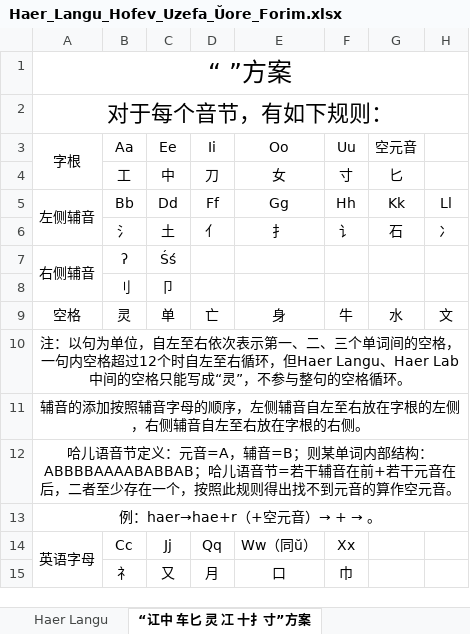
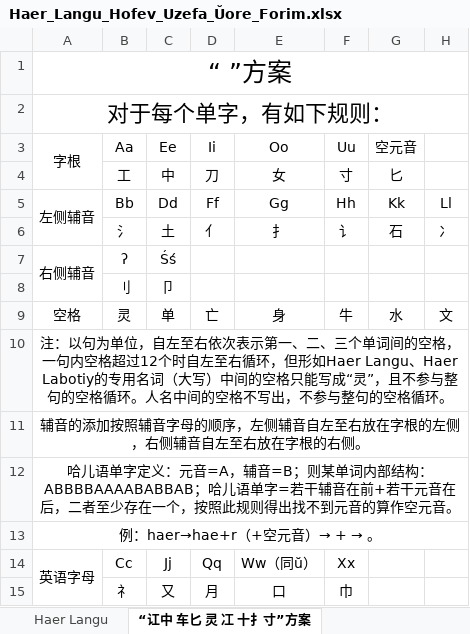
Before and after one commit to hssrgov/hssrgov.github.io, an Excel workbook: Haer_Langu_Hofev_Uzefa_Ŭore_Forim.xlsx, sheet “讧中 车匕 灵 冮 十扌寸”方案, drawn as a sheet; only a part is shown; values as stored, in another font and other column widths than the file's, no borders; charts and pictures not drawn; the diff names each change by its address in the sheet, - before the commit and + after, or states it on an @@ line.

```diff
--- a/Haer_Langu_Hofev_Uzefa_Ŭore_Forim.xlsx (sheet “讧中 车匕 灵 冮 十扌寸”方案)
+++ b/Haer_Langu_Hofev_Uzefa_Ŭore_Forim.xlsx (sheet “讧中 车匕 灵 冮 十扌寸”方案)
-A2 (字根): 对于每个音节，有如下规则：
+A2 (字根): 对于每个单字，有如下规则：
-A10 (字根): …循环，但Haer Langu、Haer Lab中间的空格只能写成“灵”，不参与…
+A10 (字根): …循环，但形如Haer Langu、Haer Labotiy的专用名词（大写）中间的空格只能写成“灵”，且不参与整句的空格循环。人名中间的空格不写出，不参与…
-A12 (字根): 哈儿语音节定义：元音=A，辅音=B；则某单词内部结构：ABBBBAAAABABBAB；哈儿语音节=若干辅…
+A12 (字根): 哈儿语单字定义：元音=A，辅音=B；则某单词内部结构：ABBBBAAAABABBAB；哈儿语单字=若干辅…
```
Also changed, not shown: charts or pictures, 6 other files.
